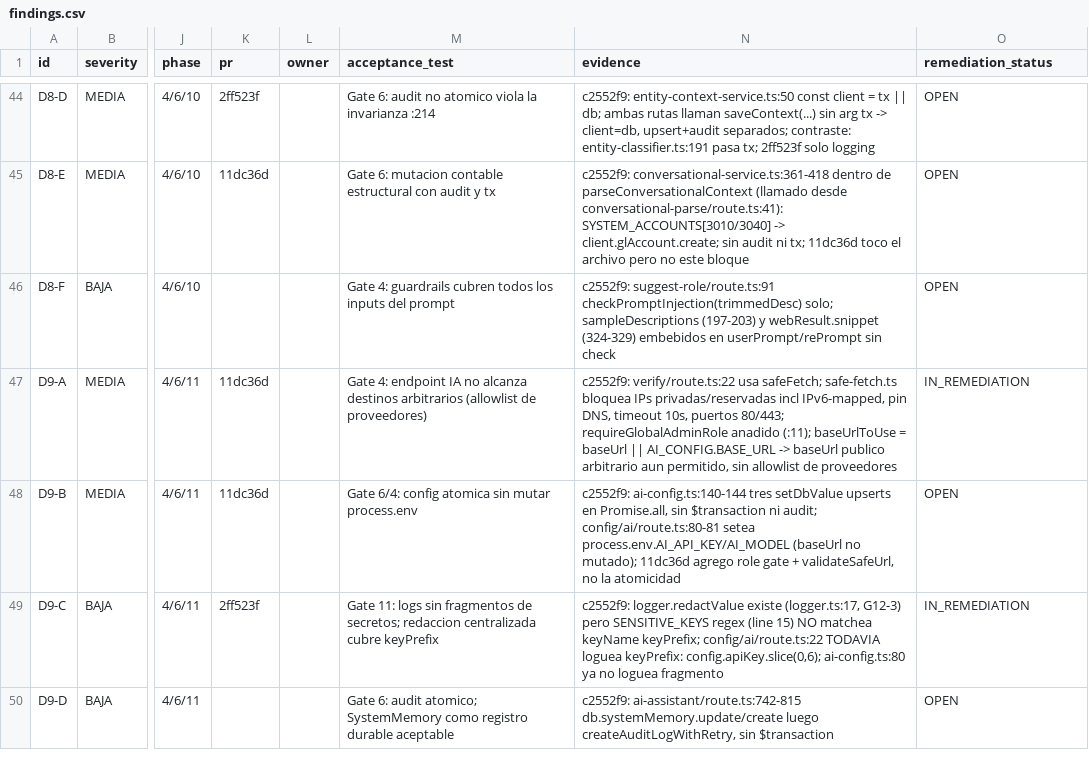
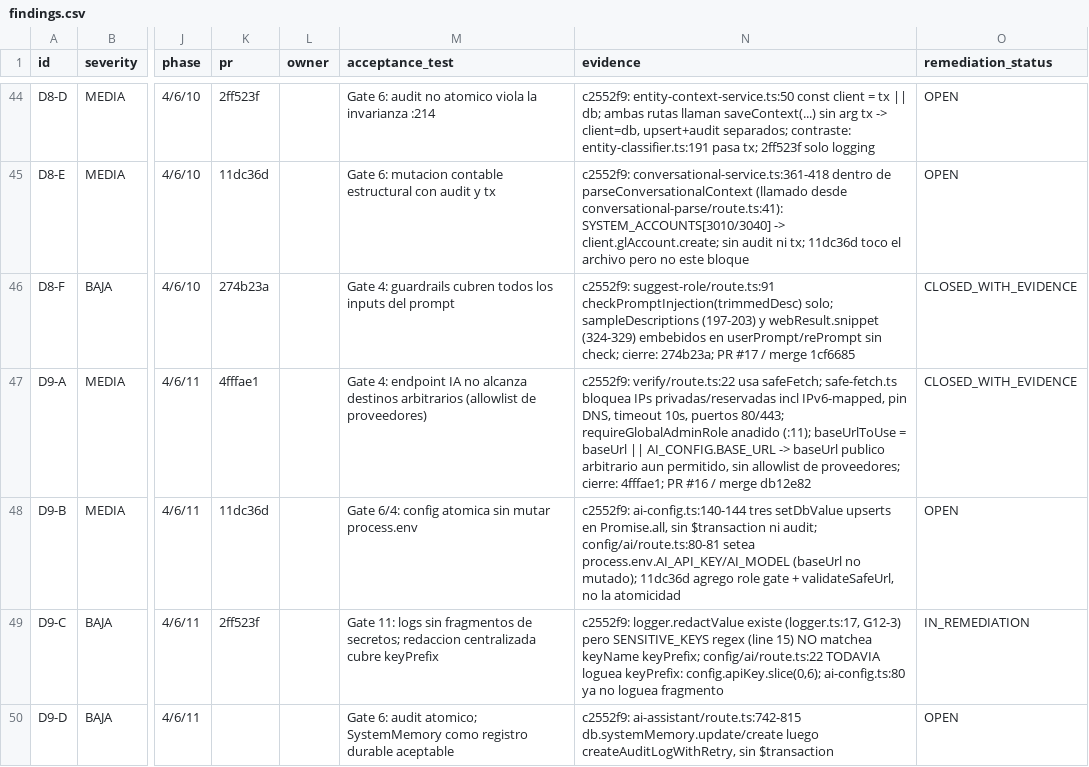
Before and after one commit to OmarMira/Sistema1, a CSV file: docs/remediation/findings.csv, drawn as a sheet; only a part is shown, gaps mark what is left out; the diff covers the shown part only; the diff names each change by its address in the sheet, - before the commit and + after, or states it on an @@ line.

Commit message:
docs(remediation): record Gate 4 closure evidence

```diff
--- a/docs/remediation/findings.csv
+++ b/docs/remediation/findings.csv
-K46 (pr): (empty)
+K46 (pr): 274b23a
-N46 (evidence): …userPrompt/rePrompt sin check
+N46 (evidence): …userPrompt/rePrompt sin check; cierre: 274b23a; PR #17 / merge 1cf6685
-O46 (remediation_status): OPEN
+O46 (remediation_status): CLOSED_WITH_EVIDENCE
-K47 (pr): 11dc36d
+K47 (pr): 4fffae1
-N47 (evidence): …allowlist de proveedores
+N47 (evidence): …allowlist de proveedores; cierre: 4fffae1; PR #16 / merge db12e82
-O47 (remediation_status): IN_REMEDIATION
+O47 (remediation_status): CLOSED_WITH_EVIDENCE
```
Also changed, not shown: 9 edited cells elsewhere in this file.
